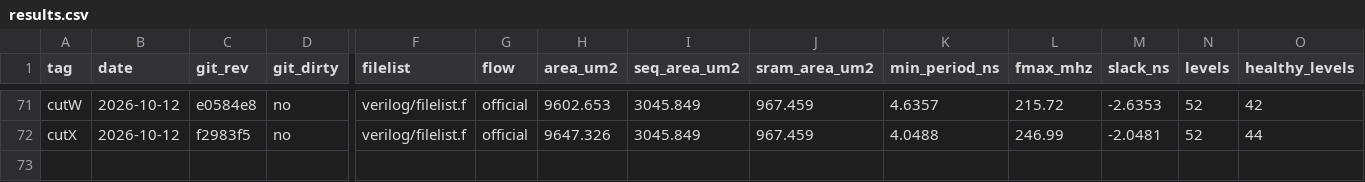
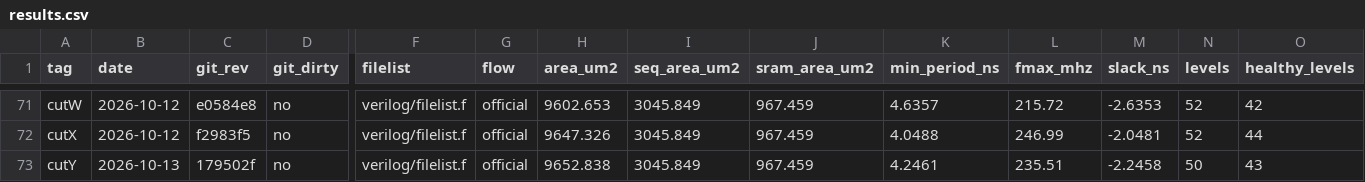
Before and after one commit to audience214768/Verilog-CPU-Simulator, a CSV file: docs/timing/results.csv, drawn as a sheet; only a part is shown, gaps mark what is left out; rows hold the shown columns only; the diff names each change by its address in the sheet, - before the commit and + after, or states it on an @@ line.

```diff
--- a/docs/timing/results.csv
+++ b/docs/timing/results.csv
+row 73: cutY | 2026-10-13 | 179502f | no | verilog/filelist.f | official | 9652.838 | 3045.849 | 967.459 | 4.2461 | 235.51 | -2.2458 | 50 | 43
```
Also changed, not shown: 8 other files.
